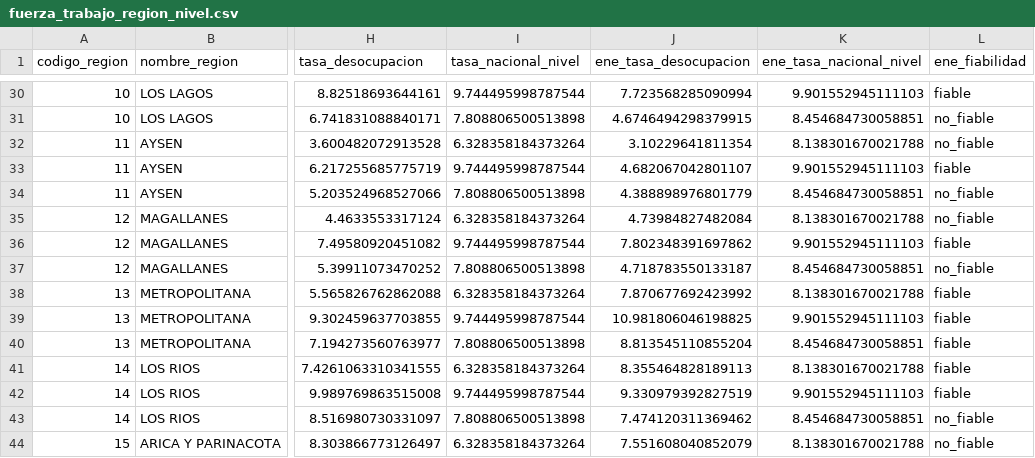
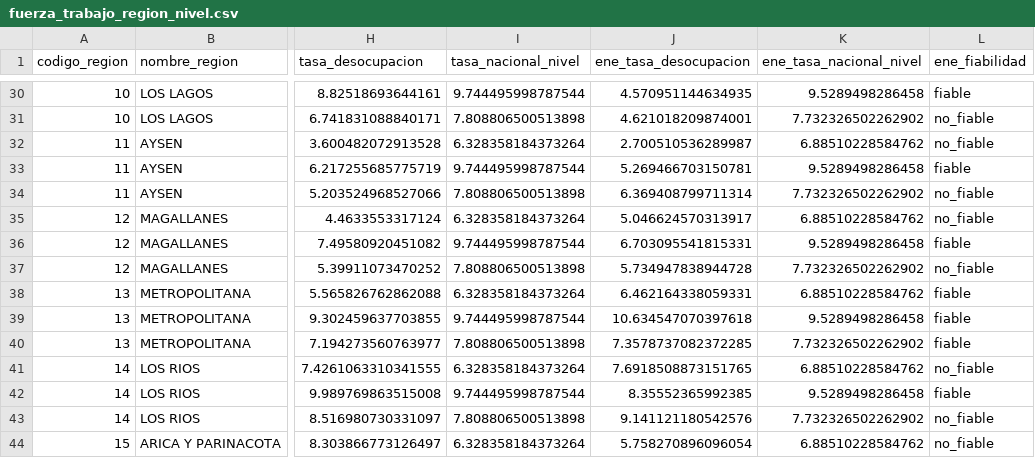
Before and after one commit to joaomunoz/mapa-laboral-chile, a CSV file: src/Analisis/JOINS/Fuerza_Trabajo_Region_Nivel/Salida/fuerza_trabajo_region_nivel.csv, drawn as a sheet; only a part is shown, gaps mark what is left out; the diff covers the shown part only; the diff names each change by its address in the sheet, - before the commit and + after, or states it on an @@ line.

```diff
--- a/src/Analisis/JOINS/Fuerza_Trabajo_Region_Nivel/Salida/fuerza_trabajo_region_nivel.csv
+++ b/src/Analisis/JOINS/Fuerza_Trabajo_Region_Nivel/Salida/fuerza_trabajo_region_nivel.csv
-J30 (ene_tasa_desocupacion): 7.723568285090994
+J30 (ene_tasa_desocupacion): 4.570951144634935
-K30 (ene_tasa_nacional_nivel): 9.901552945111103
+K30 (ene_tasa_nacional_nivel): 9.5289498286458
-J31 (ene_tasa_desocupacion): 4.6746494298379915
+J31 (ene_tasa_desocupacion): 4.621018209874001
-K31 (ene_tasa_nacional_nivel): 8.454684730058851
+K31 (ene_tasa_nacional_nivel): 7.732326502262902
-J32 (ene_tasa_desocupacion): 3.10229641811354
+J32 (ene_tasa_desocupacion): 2.700510536289987
-K32 (ene_tasa_nacional_nivel): 8.138301670021788
+K32 (ene_tasa_nacional_nivel): 6.88510228584762
-J33 (ene_tasa_desocupacion): 4.682067042801107
+J33 (ene_tasa_desocupacion): 5.269466703150781
-K33 (ene_tasa_nacional_nivel): 9.901552945111103
+K33 (ene_tasa_nacional_nivel): 9.5289498286458
-J34 (ene_tasa_desocupacion): 4.388898976801779
+J34 (ene_tasa_desocupacion): 6.369408799711314
-K34 (ene_tasa_nacional_nivel): 8.454684730058851
+K34 (ene_tasa_nacional_nivel): 7.732326502262902
-J35 (ene_tasa_desocupacion): 4.73984827482084
+J35 (ene_tasa_desocupacion): 5.046624570313917
-K35 (ene_tasa_nacional_nivel): 8.138301670021788
+K35 (ene_tasa_nacional_nivel): 6.88510228584762
-J36 (ene_tasa_desocupacion): 7.802348391697862
+J36 (ene_tasa_desocupacion): 6.703095541815331
-K36 (ene_tasa_nacional_nivel): 9.901552945111103
+K36 (ene_tasa_nacional_nivel): 9.5289498286458
-J37 (ene_tasa_desocupacion): 4.718783550133187
+J37 (ene_tasa_desocupacion): 5.734947838944728
-K37 (ene_tasa_nacional_nivel): 8.454684730058851
+K37 (ene_tasa_nacional_nivel): 7.732326502262902
-J38 (ene_tasa_desocupacion): 7.870677692423992
+J38 (ene_tasa_desocupacion): 6.462164338059331
-K38 (ene_tasa_nacional_nivel): 8.138301670021788
+K38 (ene_tasa_nacional_nivel): 6.88510228584762
-J39 (ene_tasa_desocupacion): 10.981806046198825
+J39 (ene_tasa_desocupacion): 10.634547070397618
-K39 (ene_tasa_nacional_nivel): 9.901552945111103
+K39 (ene_tasa_nacional_nivel): 9.5289498286458
-J40 (ene_tasa_desocupacion): 8.813545110855204
+J40 (ene_tasa_desocupacion): 7.3578737082372285
-K40 (ene_tasa_nacional_nivel): 8.454684730058851
+K40 (ene_tasa_nacional_nivel): 7.732326502262902
-J41 (ene_tasa_desocupacion): 8.355464828189113
+J41 (ene_tasa_desocupacion): 7.6918508873151765
-K41 (ene_tasa_nacional_nivel): 8.138301670021788
+K41 (ene_tasa_nacional_nivel): 6.88510228584762
-L41 (ene_fiabilidad): fiable
+L41 (ene_fiabilidad): no_fiable
-J42 (ene_tasa_desocupacion): 9.330979392827519
+J42 (ene_tasa_desocupacion): 8.35552365992385
-K42 (ene_tasa_nacional_nivel): 9.901552945111103
+K42 (ene_tasa_nacional_nivel): 9.5289498286458
-J43 (ene_tasa_desocupacion): 7.474120311369462
+J43 (ene_tasa_desocupacion): 9.141121180542576
-K43 (ene_tasa_nacional_nivel): 8.454684730058851
+K43 (ene_tasa_nacional_nivel): 7.732326502262902
-J44 (ene_tasa_desocupacion): 7.551608040852079
+J44 (ene_tasa_desocupacion): 5.758270896096054
-K44 (ene_tasa_nacional_nivel): 8.138301670021788
+K44 (ene_tasa_nacional_nivel): 6.88510228584762
```
Also changed, not shown: 74 edited cells elsewhere in this file, src/Analisis/Calculos_control/ocupados_region_actividad/Salida/ocupados_region_actividad.csv, src/Analisis/JOINS/Concentracion_Region_Actividad/Salida/concentracion_region_actividad.csv, 21 other files.
